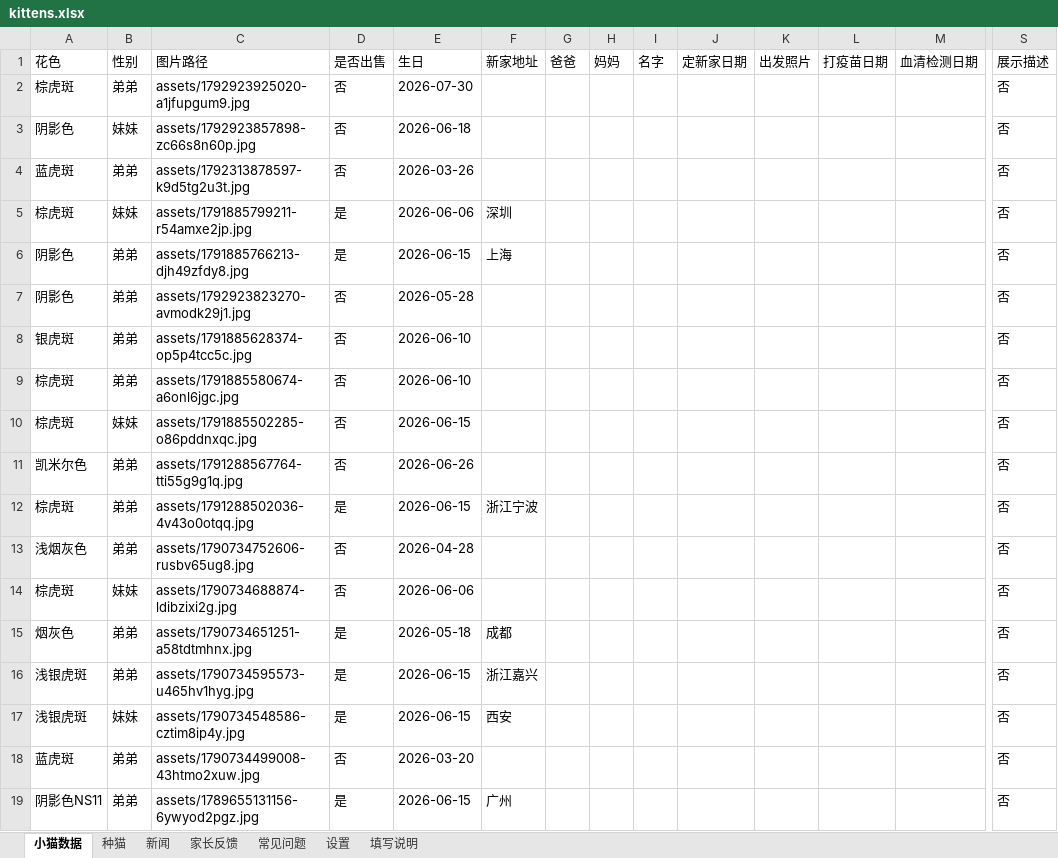
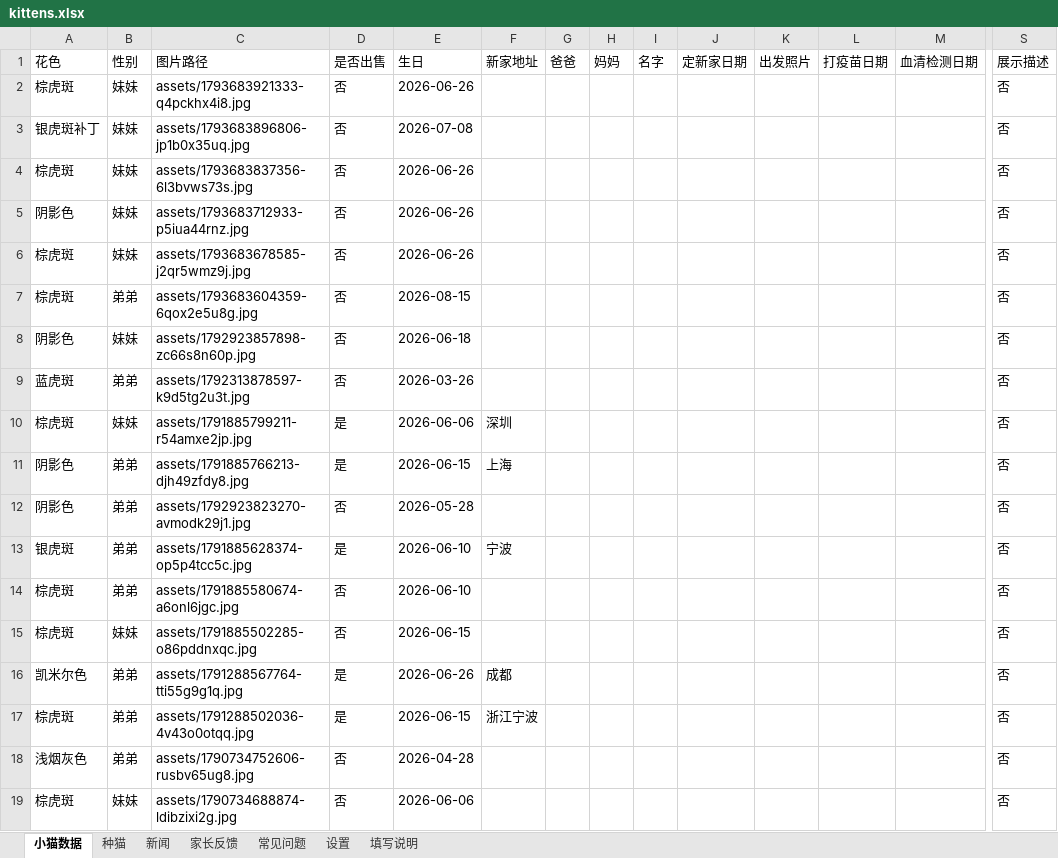
Before and after one commit to kuenmaoshe/kuenmaoshe.github.io, an Excel workbook: data/kittens.xlsx, sheet 小猫数据, drawn as a sheet; only a part is shown, gaps mark what is left out; the shorter side is filled out with more unchanged rows; values as stored, in another font and other column widths than the file's, no borders; addresses are those after the commit; rows hold the shown columns only; the diff names each change by its address in the sheet, - before the commit and + after, or states it on an @@ line.

```diff
--- a/data/kittens.xlsx (sheet 小猫数据)
+++ b/data/kittens.xlsx (sheet 小猫数据)
+row 2: 棕虎斑 | 妹妹 | assets/1793683921333-q4pckhx4i8.jpg | 否 | 2026-06-26 |  |  |  |  |  |  |  |  | 否
+row 3: 银虎斑补丁 | 妹妹 | assets/1793683896806-jp1b0x35uq.jpg | 否 | 2026-07-08 |  |  |  |  |  |  |  |  | 否
+row 4: 棕虎斑 | 妹妹 | assets/1793683837356-6l3bvws73s.jpg | 否 | 2026-06-26 |  |  |  |  |  |  |  |  | 否
+row 5: 阴影色 | 妹妹 | assets/1793683712933-p5iua44rnz.jpg | 否 | 2026-06-26 |  |  |  |  |  |  |  |  | 否
+row 6: 棕虎斑 | 妹妹 | assets/1793683678585-j2qr5wmz9j.jpg | 否 | 2026-06-26 |  |  |  |  |  |  |  |  | 否
-C7 (图片路径): assets/1792923925020-a1jfupgum9.jpg
+C7 (图片路径): assets/1793683604359-6qox2e5u8g.jpg
-E7 (生日): 2026-07-30
+E7 (生日): 2026-08-15
-D13 (是否出售): 否
+D13 (是否出售): 是
-F13 (新家地址): (empty)
+F13 (新家地址): 宁波
-D16 (是否出售): 否
+D16 (是否出售): 是
-F16 (新家地址): (empty)
+F16 (新家地址): 成都
```
Also changed, not shown: 15 other files.
